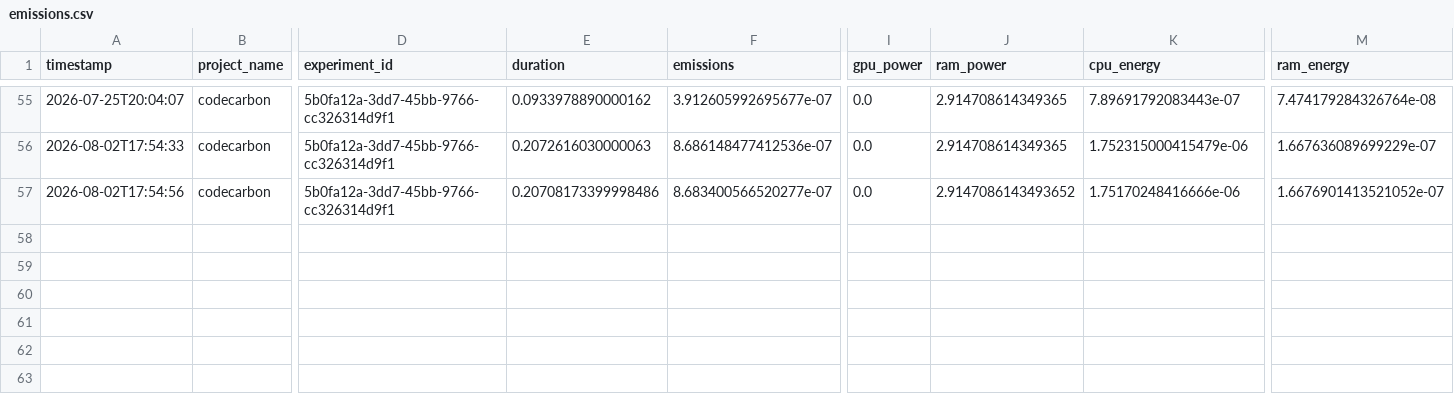
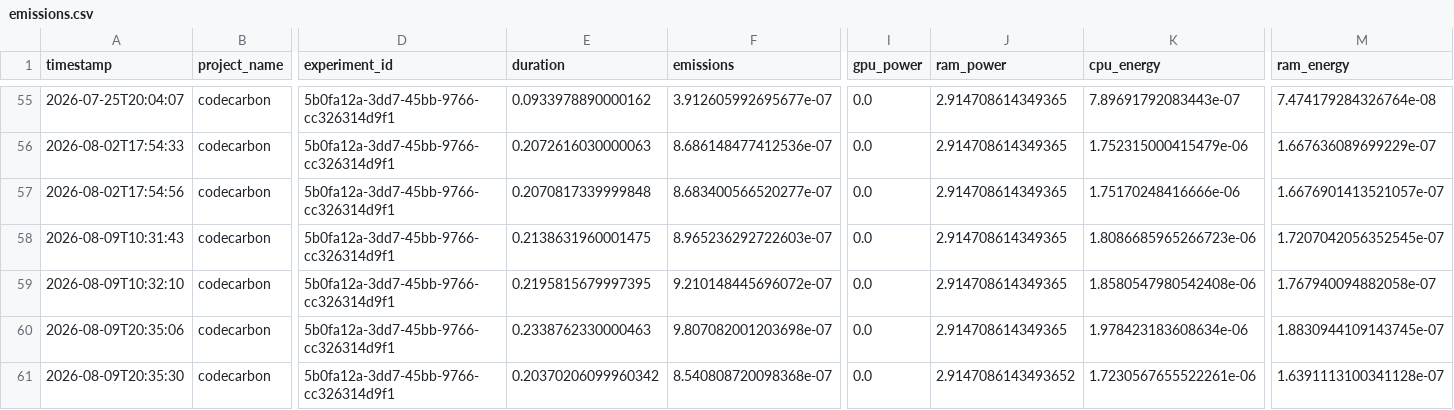
Before and after one commit to kaushalpbehere/green-ai-agent, a CSV file: output/emissions.csv, drawn as a sheet; only a part is shown, gaps mark what is left out; rows hold the shown columns only; the diff names each change by its address in the sheet, - before the commit and + after, or states it on an @@ line.

```diff
--- a/output/emissions.csv
+++ b/output/emissions.csv
-E57 (duration): 0.20708173399998486
+E57 (duration): 0.2070817339999848
-J57 (ram_power): 2.9147086143493652
+J57 (ram_power): 2.914708614349365
-M57 (ram_energy): 1.6676901413521052e-07
+M57 (ram_energy): 1.6676901413521057e-07
+row 58: 2026-08-09T10:31:43 | codecarbon | 5b0fa12a-3dd7-45bb-9766-cc326314d9f1 | 0.2138631960001475 | 8.965236292722603e-07 | 0.0 | 2.914708614349365 | 1.8086685965266723e-06 | 1.7207042056352545e-07
+row 59: 2026-08-09T10:32:10 | codecarbon | 5b0fa12a-3dd7-45bb-9766-cc326314d9f1 | 0.2195815679997395 | 9.210148445696072e-07 | 0.0 | 2.914708614349365 | 1.8580547980542408e-06 | 1.767940094882058e-07
+row 60: 2026-08-09T20:35:06 | codecarbon | 5b0fa12a-3dd7-45bb-9766-cc326314d9f1 | 0.2338762330000463 | 9.807082001203698e-07 | 0.0 | 2.914708614349365 | 1.978423183608634e-06 | 1.8830944109143745e-07
+row 61: 2026-08-09T20:35:30 | codecarbon | 5b0fa12a-3dd7-45bb-9766-cc326314d9f1 | 0.20370206099960342 | 8.540808720098368e-07 | 0.0 | 2.9147086143493652 | 1.7230567655522261e-06 | 1.6391113100341128e-07
```
Also changed, not shown: 22 other files.
